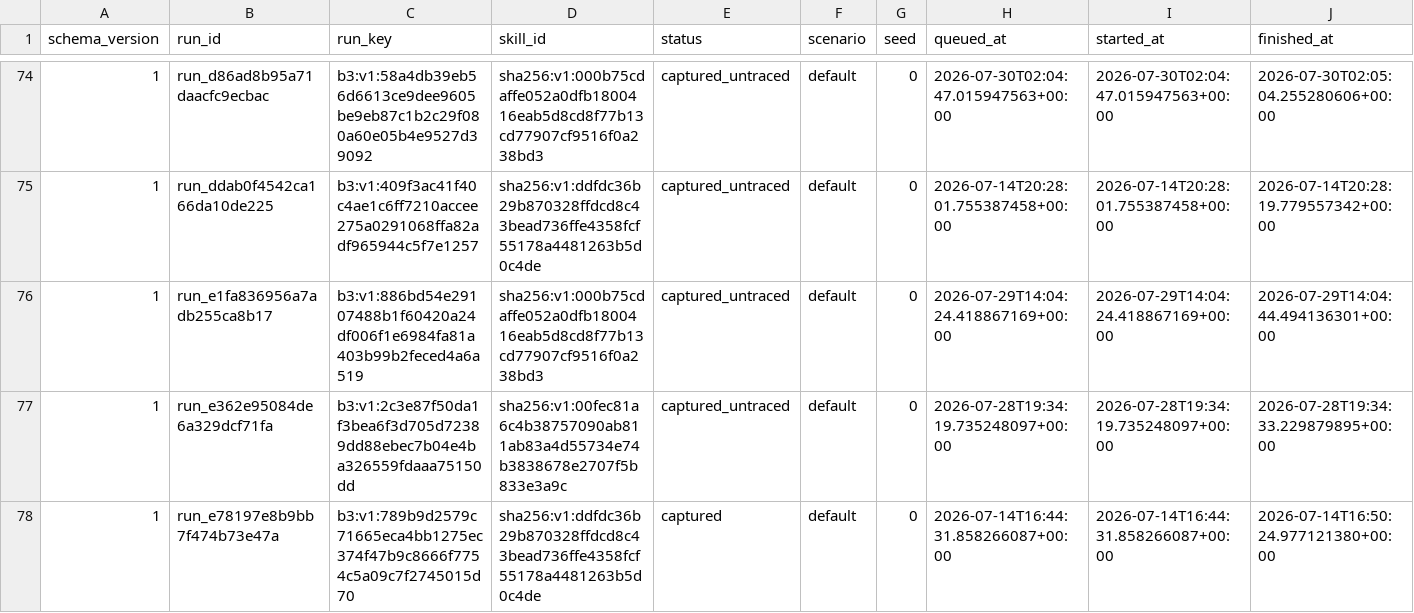
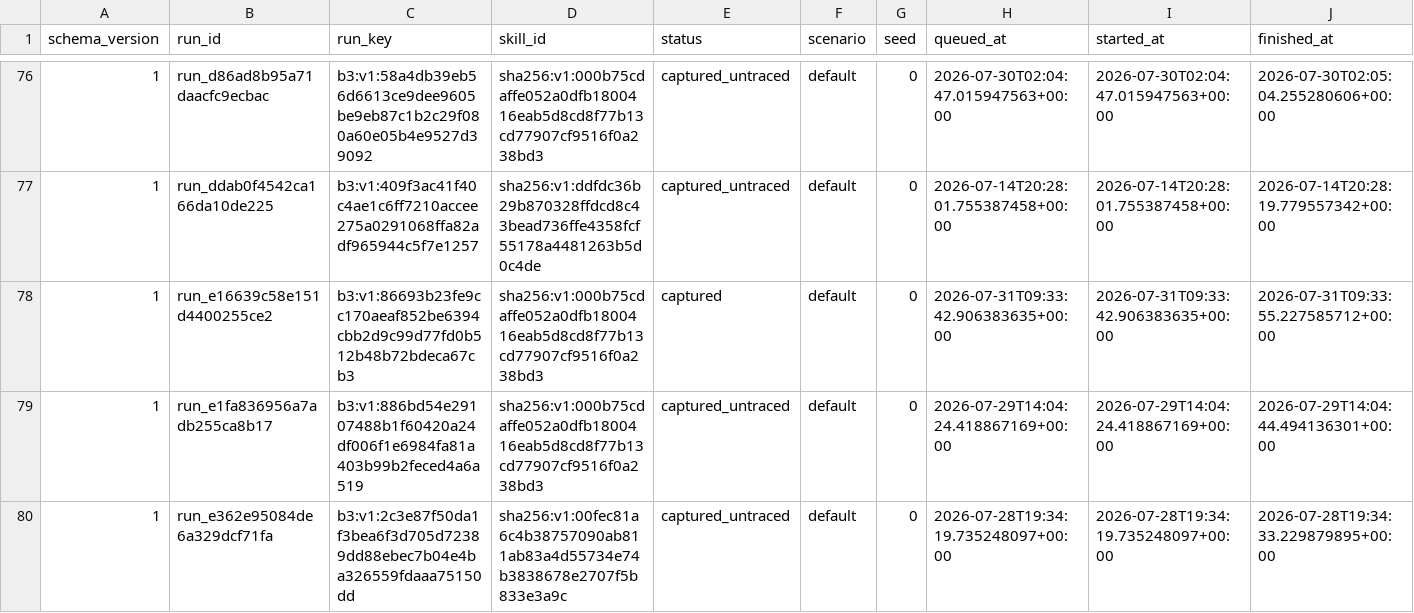
Before and after one commit to vyrus001/skillsissue.ai, a CSV file: data/runs.csv, drawn as a sheet; only a part is shown, gaps mark what is left out; the shorter side is filled out with more unchanged rows; rows hold the shown columns only; the diff covers the shown part only; the diff names each change by its address in the sheet, - before the commit and + after, or states it on an @@ line.

Commit message:
telemetry: record sharded skill detonation

```diff
--- a/data/runs.csv
+++ b/data/runs.csv
+row 78: 1 | run_e16639c58e151d4400255ce2 | b3:v1:86693b23fe9cc170aeaf852be6394cbb2d9c99d77fd0b512b48b72bdeca67cb3 | sha256:v1:000b75cdaffe052a0dfb1800416eab5d8cd8f77b13cd77907cf9516f0a238bd3 | captured | default | 0 | 2026-07-31T09:33:42.906383635+00:00 | 2026-07-31T09:33:42.906383635+00:00 | 2026-07-31T09:33:55.227585712+00:00
```
Also changed, not shown: 3 added rows elsewhere in this file, 36 other files.
